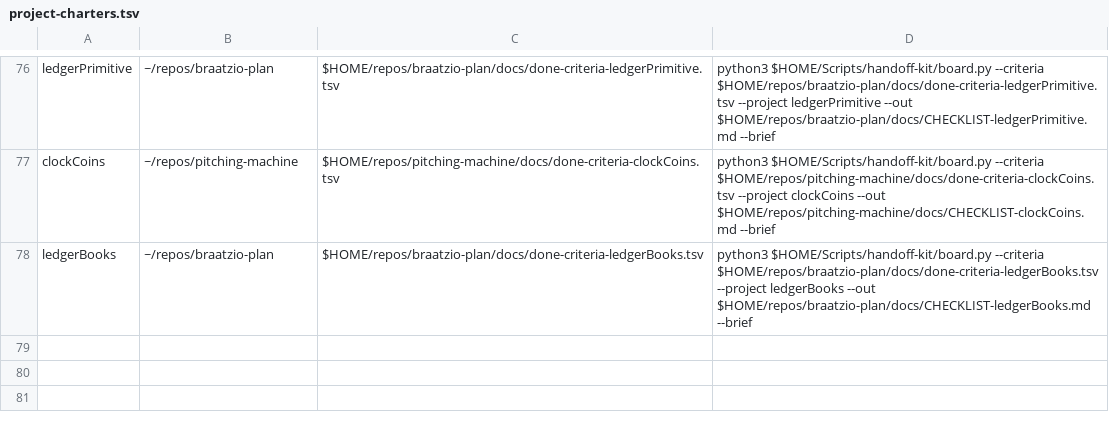
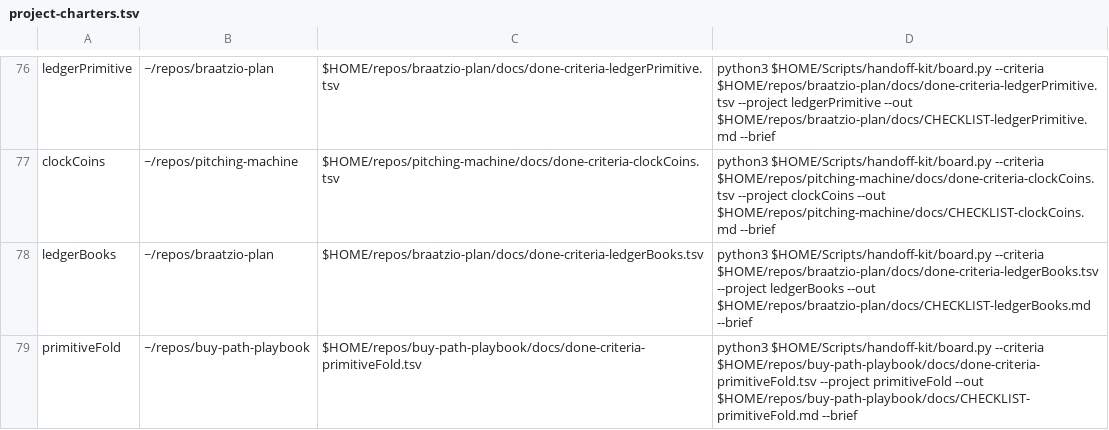
Before and after one commit to jasoncbraatz/darwin-mac-ops, a TSV file: project-charters.tsv, drawn as a sheet; only a part is shown, gaps mark what is left out.

```diff
--- a/project-charters.tsv
+++ b/project-charters.tsv
@@ -78 +78,2 @@ clockCoins	~/repos/pitching-machine	$HOME/repos/pitching-machine/docs/done-crite
 ledgerBooks	~/repos/braatzio-plan	$HOME/repos/braatzio-plan/docs/done-criteria-ledgerBooks.tsv	python3 $HOME/Scripts/handoff-kit/board.py --criteria $HOME/repos/braatzio-plan/docs/done-criteria-ledgerBooks.tsv --project ledgerBooks --out $HOME/repos/braatzio-plan/docs/CHECKLIST-ledgerBooks.md --brief
+primitiveFold	~/repos/buy-path-playbook	$HOME/repos/buy-path-playbook/docs/done-criteria-primitiveFold.tsv	python3 $HOME/Scripts/handoff-kit/board.py --criteria $HOME/repos/buy-path-playbook/docs/done-criteria-primitiveFold.tsv --project primitiveFold --out $HOME/repos/buy-path-playbook/docs/CHECKLIST-primitiveFold.md --brief
```
